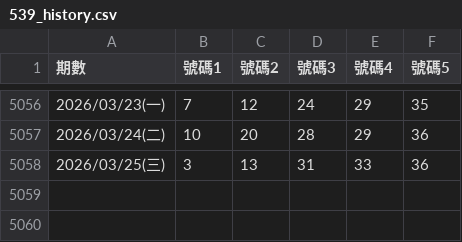
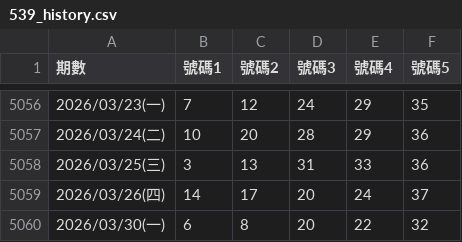
Before and after one commit to aqua5230/539analyzer, a CSV file: 539_history.csv, drawn as a sheet; only a part is shown, gaps mark what is left out.

```diff
--- a/539_history.csv
+++ b/539_history.csv
@@ -5058 +5058,3 @@
 2026/03/25(三),3,13,31,33,36
+2026/03/26(四),14,17,20,24,37
+2026/03/30(一),6,8,20,22,32
```
